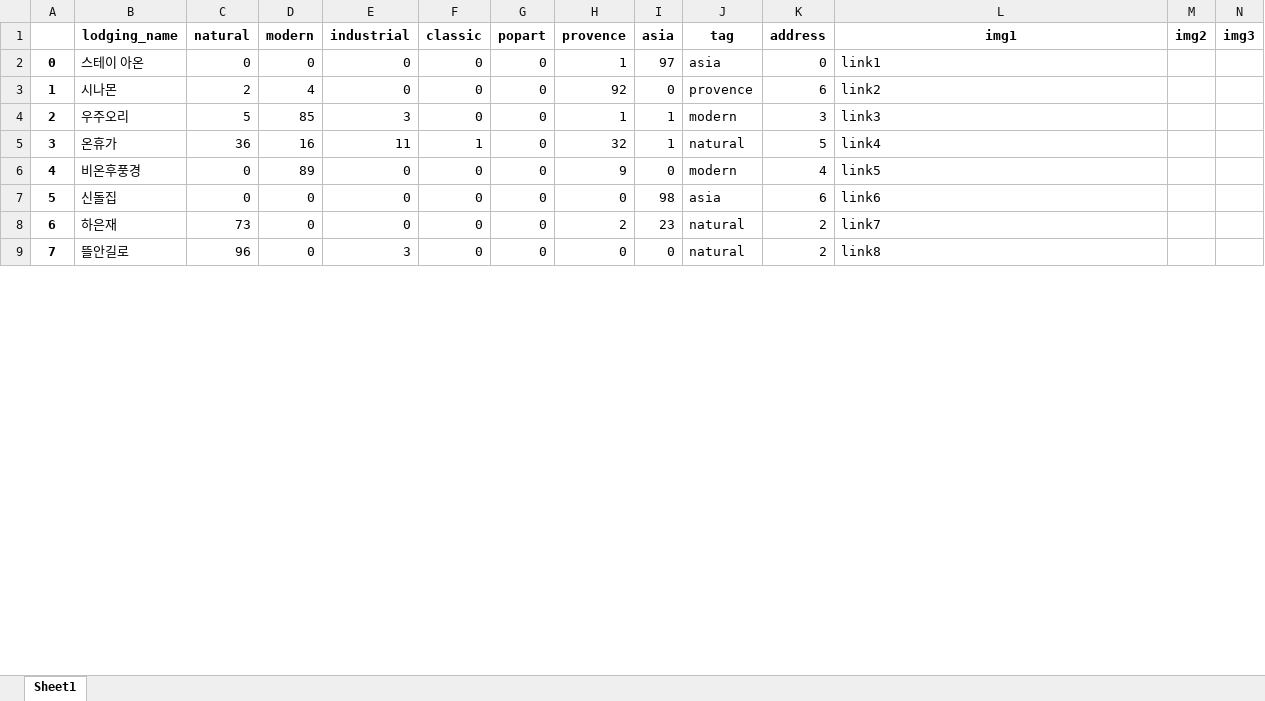
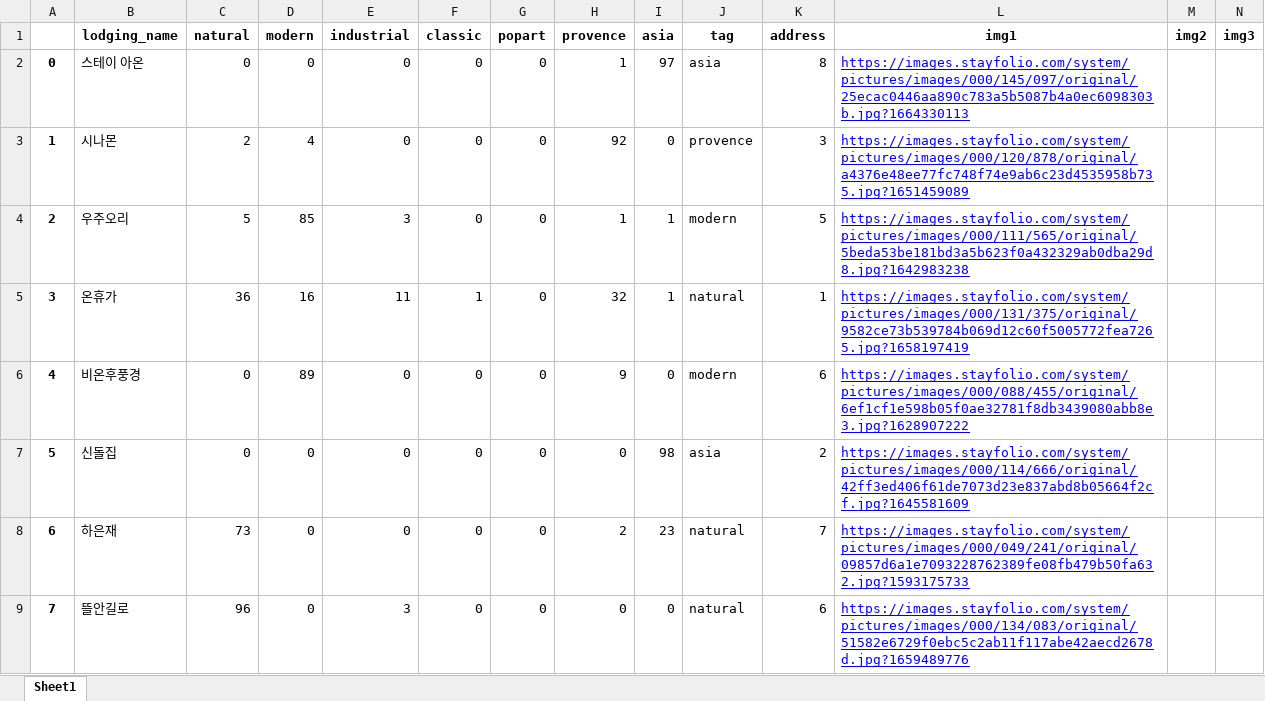
Before and after one commit to ywoo12321/KB_IT_Academy_4Team, an Excel workbook: finalPJT/Server/theme/type.xlsx, sheet Sheet1, drawn as a sheet; only a part is shown; values as stored, in another font and other column widths than the file's, no borders; the diff covers the shown part only; the diff names each change by its address in the sheet, - before the commit and + after, or states it on an @@ line.

Commit message:
테스트용 엑셀 수정

```diff
--- a/finalPJT/Server/theme/type.xlsx (sheet Sheet1)
+++ b/finalPJT/Server/theme/type.xlsx (sheet Sheet1)
-K2 (address): 0
+K2 (address): 8
-L2 (img1): link1
+L2 (img1): https://images.stayfolio.com/system/pictures/images/000/145/097/original/25ecac0446aa890c783a5b5087b4a0ec6098303b.jpg?1664330113
@@ L2:L9 underline: off → on, text colour: black → #0000FF @@
-K3 (address): 6
+K3 (address): 3
-L3 (img1): link2
+L3 (img1): https://images.stayfolio.com/system/pictures/images/000/120/878/original/a4376e48ee77fc748f74e9ab6c23d4535958b735.jpg?1651459089
-K4 (address): 3
+K4 (address): 5
-L4 (img1): link3
+L4 (img1): https://images.stayfolio.com/system/pictures/images/000/111/565/original/5beda53be181bd3a5b623f0a432329ab0dba29d8.jpg?1642983238
-K5 (address): 5
+K5 (address): 1
-L5 (img1): link4
+L5 (img1): https://images.stayfolio.com/system/pictures/images/000/131/375/original/9582ce73b539784b069d12c60f5005772fea7265.jpg?1658197419
-K6 (address): 4
+K6 (address): 6
-L6 (img1): link5
+L6 (img1): https://images.stayfolio.com/system/pictures/images/000/088/455/original/6ef1cf1e598b05f0ae32781f8db3439080abb8e3.jpg?1628907222
-K7 (address): 6
+K7 (address): 2
-L7 (img1): link6
+L7 (img1): https://images.stayfolio.com/system/pictures/images/000/114/666/original/42ff3ed406f61de7073d23e837abd8b05664f2cf.jpg?1645581609
-K8 (address): 2
+K8 (address): 7
-L8 (img1): link7
+L8 (img1): https://images.stayfolio.com/system/pictures/images/000/049/241/original/09857d6a1e7093228762389fe08fb479b50fa632.jpg?1593175733
-K9 (address): 2
+K9 (address): 6
-L9 (img1): link8
+L9 (img1): https://images.stayfolio.com/system/pictures/images/000/134/083/original/51582e6729f0ebc5c2ab11f117abe42aecd2678d.jpg?1659489776
```
Also changed, not shown: 3 added rows, 536 edited cells and cell formats elsewhere in this sheet.
